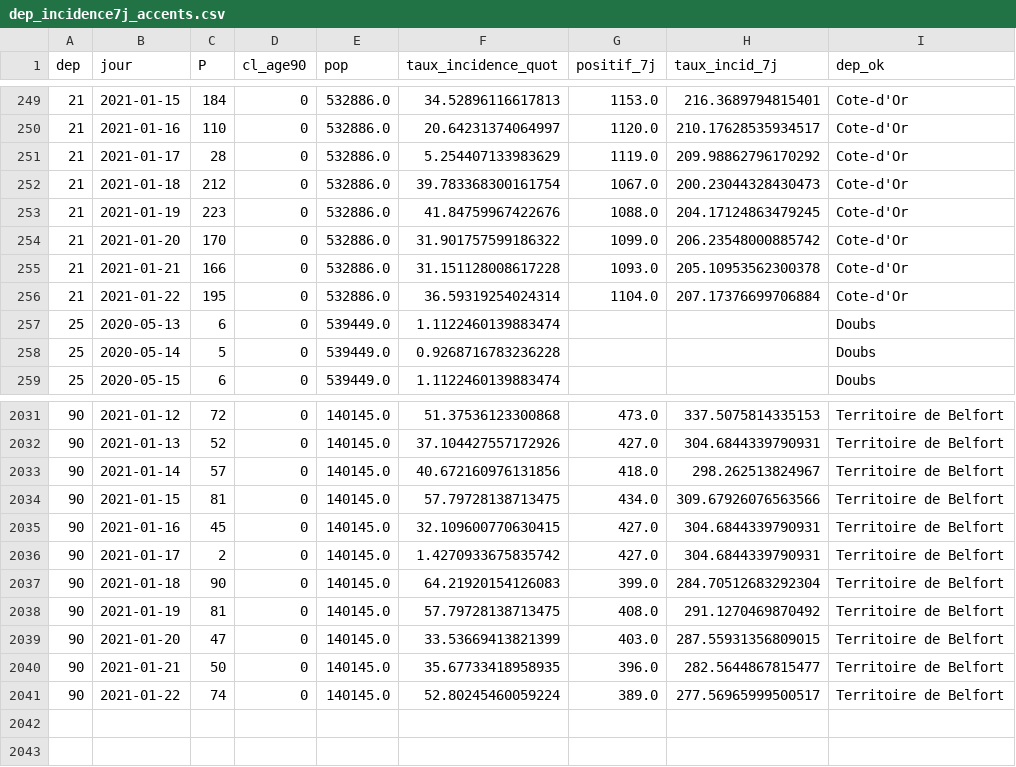
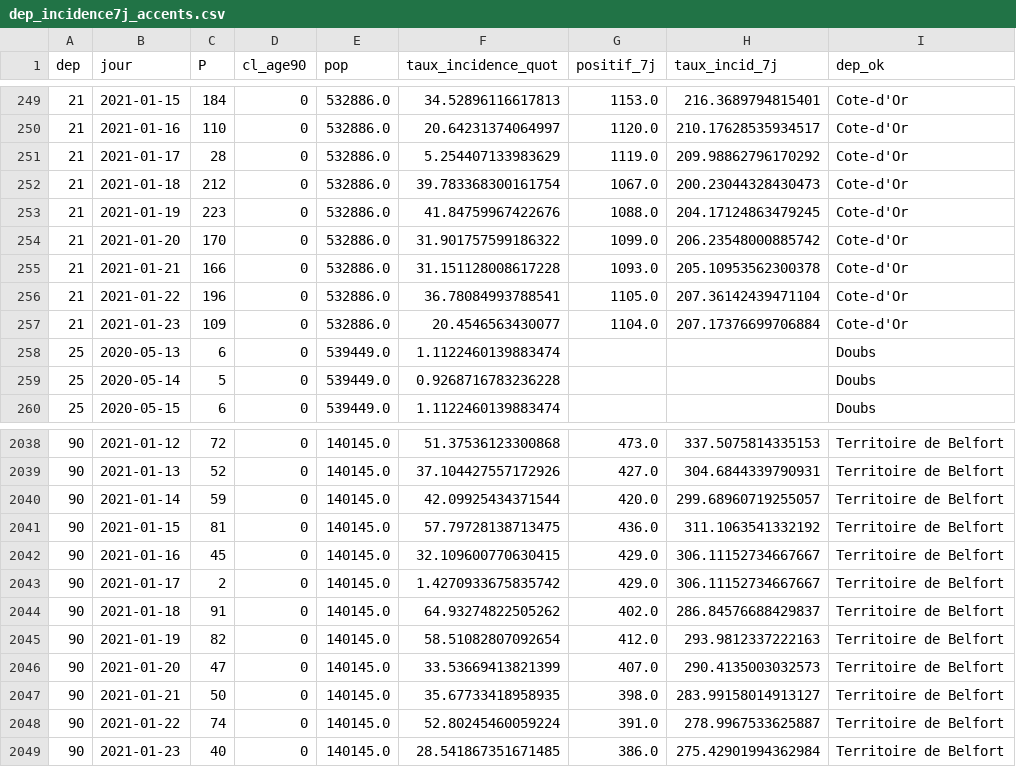
Before and after one commit to mattifaye/covid19bfc, a CSV file: dep_incidence7j_accents.csv, drawn as a sheet; only a part is shown, gaps mark what is left out; the diff covers the shown part only.

```diff
--- a/dep_incidence7j_accents.csv
+++ b/dep_incidence7j_accents.csv
@@ -255,3 +255,4 @@ dep,jour,P,cl_age90,pop,taux_incidence_quot,positif_7j,taux_incid_7j,dep_ok
 21,2021-01-21,166,0,532886.0,31.151128008617228,1093.0,205.10953562300378,Cote-d'Or
-21,2021-01-22,195,0,532886.0,36.59319254024314,1104.0,207.17376699706884,Cote-d'Or
+21,2021-01-22,196,0,532886.0,36.78084993788541,1105.0,207.36142439471104,Cote-d'Or
+21,2021-01-23,109,0,532886.0,20.4546563430077,1104.0,207.17376699706884,Cote-d'Or
 25,2020-05-13,6,0,539449.0,1.1122460139883474,,,Doubs
@@ -2032,10 +2039,11 @@ dep,jour,P,cl_age90,pop,taux_incidence_quot,positif_7j,taux_incid_7j,dep_ok
 90,2021-01-13,52,0,140145.0,37.104427557172926,427.0,304.6844339790931,Territoire de Belfort
-90,2021-01-14,57,0,140145.0,40.672160976131856,418.0,298.262513824967,Territoire de Belfort
-90,2021-01-15,81,0,140145.0,57.79728138713475,434.0,309.67926076563566,Territoire de Belfort
-90,2021-01-16,45,0,140145.0,32.109600770630415,427.0,304.6844339790931,Territoire de Belfort
-90,2021-01-17,2,0,140145.0,1.4270933675835742,427.0,304.6844339790931,Territoire de Belfort
-90,2021-01-18,90,0,140145.0,64.21920154126083,399.0,284.70512683292304,Territoire de Belfort
-90,2021-01-19,81,0,140145.0,57.79728138713475,408.0,291.1270469870492,Territoire de Belfort
-90,2021-01-20,47,0,140145.0,33.53669413821399,403.0,287.55931356809015,Territoire de Belfort
-90,2021-01-21,50,0,140145.0,35.67733418958935,396.0,282.5644867815477,Territoire de Belfort
-90,2021-01-22,74,0,140145.0,52.80245460059224,389.0,277.56965999500517,Territoire de Belfort
+90,2021-01-14,59,0,140145.0,42.09925434371544,420.0,299.68960719255057,Territoire de Belfort
+90,2021-01-15,81,0,140145.0,57.79728138713475,436.0,311.1063541332192,Territoire de Belfort
+90,2021-01-16,45,0,140145.0,32.109600770630415,429.0,306.11152734667667,Territoire de Belfort
+90,2021-01-17,2,0,140145.0,1.4270933675835742,429.0,306.11152734667667,Territoire de Belfort
+90,2021-01-18,91,0,140145.0,64.93274822505262,402.0,286.84576688429837,Territoire de Belfort
+90,2021-01-19,82,0,140145.0,58.51082807092654,412.0,293.9812337222163,Territoire de Belfort
+90,2021-01-20,47,0,140145.0,33.53669413821399,407.0,290.4135003032573,Territoire de Belfort
+90,2021-01-21,50,0,140145.0,35.67733418958935,398.0,283.99158014913127,Territoire de Belfort
+90,2021-01-22,74,0,140145.0,52.80245460059224,391.0,278.9967533625887,Territoire de Belfort
+90,2021-01-23,40,0,140145.0,28.541867351671485,386.0,275.42901994362984,Territoire de Belfort
```
Also changed, not shown: 6 added rows and 50 edited cells elsewhere in this file, 71_positivite7j.csv, 89_positivite7j.csv, 39 other files.
